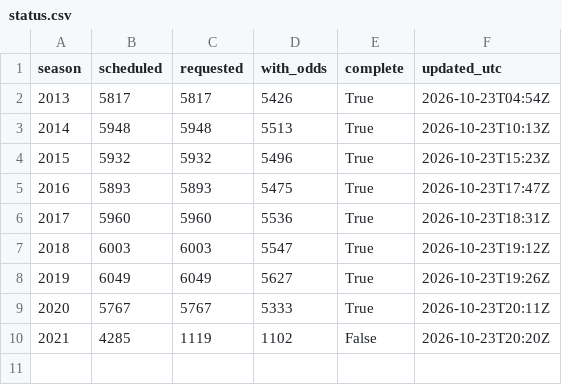
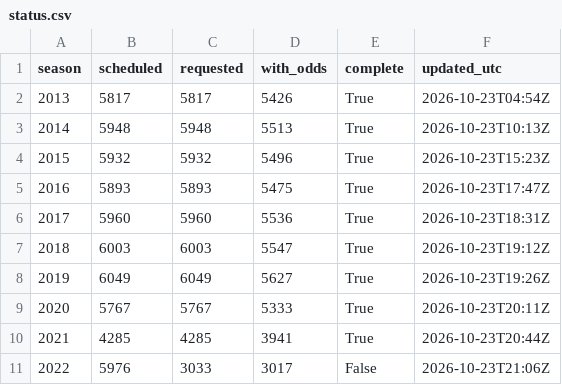
Before and after one commit to kjgruber47/cbb-model, a CSV file: data/external/espn_odds/status.csv, drawn as a sheet.

```diff
--- a/data/external/espn_odds/status.csv
+++ b/data/external/espn_odds/status.csv
@@ -9,2 +9,3 @@ season,scheduled,requested,with_odds,complete,updated_utc
 2020,5767,5767,5333,True,2026-10-23T20:11Z
-2021,4285,1119,1102,False,2026-10-23T20:20Z
+2021,4285,4285,3941,True,2026-10-23T20:44Z
+2022,5976,3033,3017,False,2026-10-23T21:06Z
```
Also changed, not shown: 3 other files.
